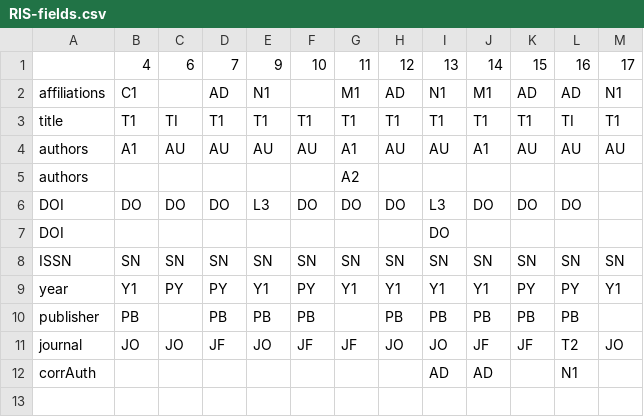
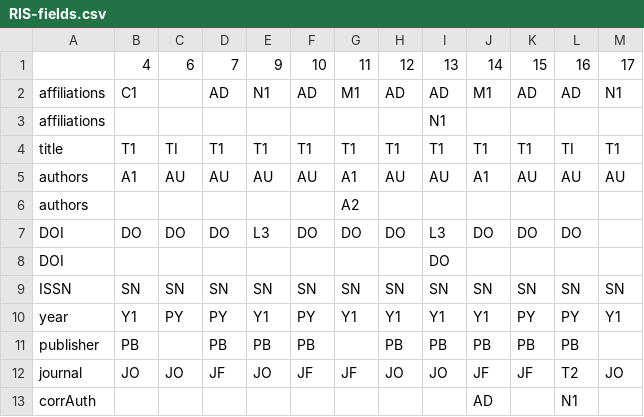
Before and after one commit to tuub/oa-eval, a CSV file: RIS-fields.csv, drawn as a sheet.

Commit message:
Version, die 2017 für Berliner OA-Kennzahlen verwendet wurde

```diff
--- a/RIS-fields.csv
+++ b/RIS-fields.csv
@@ -1,3 +1,4 @@
 ;4;6;7;9;10;11;12;13;14;15;16;17
-affiliations;C1;;AD;N1;;M1;AD;N1;M1;AD;AD;N1
+affiliations;C1;;AD;N1;AD;M1;AD;AD;M1;AD;AD;N1
+affiliations;;;;;;;;N1;;;;
 title;T1;TI;T1;T1;T1;T1;T1;T1;T1;T1;TI;T1
@@ -11,2 +12,2 @@ publisher;PB;;PB;PB;PB;;PB;PB;PB;PB;PB;
 journal;JO;JO;JF;JO;JF;JF;JO;JO;JF;JF;T2;JO
-corrAuth;;;;;;;;AD;AD;;N1;
+corrAuth;;;;;;;;;AD;;N1;
```
